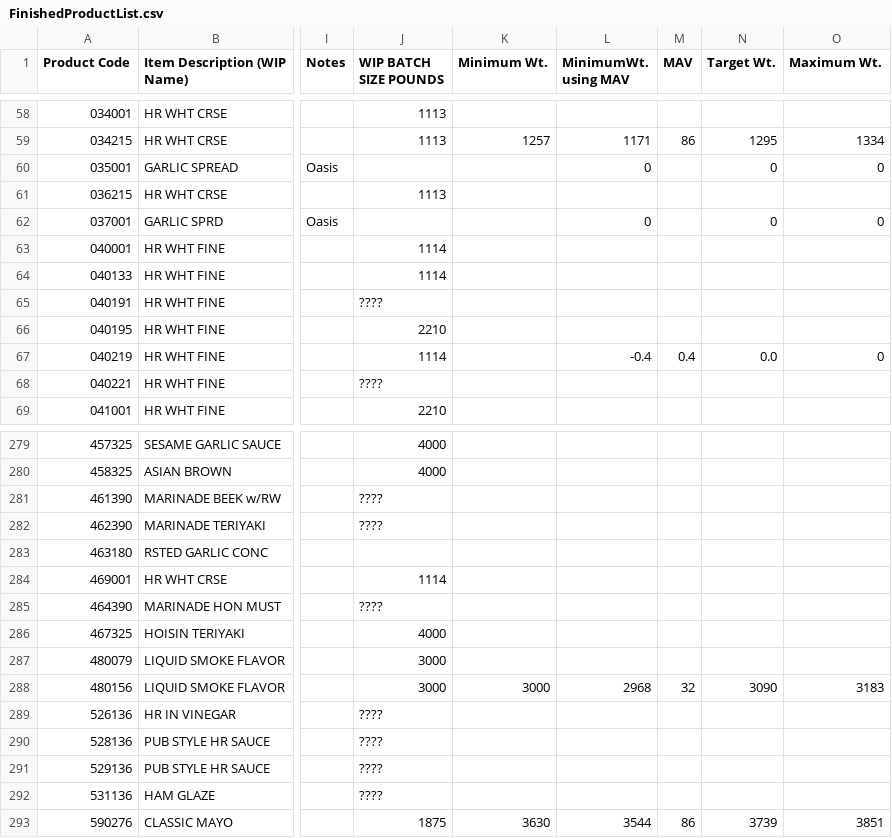
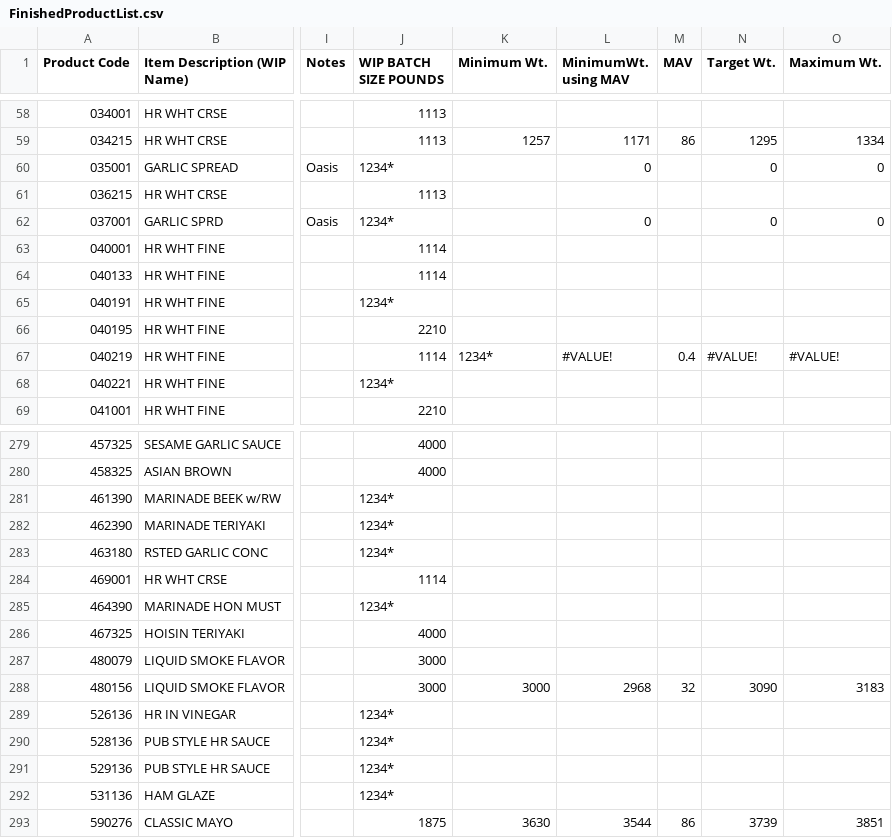
Before and after one commit to TransistorA/SentimentalAnalysis_Tron, a CSV file: backend/src/FinishedProductList.csv, drawn as a sheet; only a part is shown, gaps mark what is left out; the diff covers the shown part only; the diff names each change by its address in the sheet, - before the commit and + after, or states it on an @@ line.

Commit message:
using default values for now in FPL

```diff
--- a/backend/src/FinishedProductList.csv
+++ b/backend/src/FinishedProductList.csv
-J60 (WIP BATCH SIZE POUNDS): (empty)
+J60 (WIP BATCH SIZE POUNDS): 1234*
-J62 (WIP BATCH SIZE POUNDS): (empty)
+J62 (WIP BATCH SIZE POUNDS): 1234*
-J65 (WIP BATCH SIZE POUNDS): ????
+J65 (WIP BATCH SIZE POUNDS): 1234*
-K67 (Minimum Wt.): (empty)
+K67 (Minimum Wt.): 1234*
-L67 (MinimumWt. using MAV): -0.4
+L67 (MinimumWt. using MAV): #VALUE!
-N67 (Target Wt.): 0.0
+N67 (Target Wt.): #VALUE!
-O67 (Maximum Wt.): 0
+O67 (Maximum Wt.): #VALUE!
-J68 (WIP BATCH SIZE POUNDS): ????
+J68 (WIP BATCH SIZE POUNDS): 1234*
-J281:J282 (WIP BATCH SIZE POUNDS): ????
+J281:J282 (WIP BATCH SIZE POUNDS): 1234*
-J283 (WIP BATCH SIZE POUNDS): (empty)
+J283 (WIP BATCH SIZE POUNDS): 1234*
-J285 (WIP BATCH SIZE POUNDS): ????
+J285 (WIP BATCH SIZE POUNDS): 1234*
-J289:J292 (WIP BATCH SIZE POUNDS): ????
+J289:J292 (WIP BATCH SIZE POUNDS): 1234*
```
Also changed, not shown: 35 edited cells elsewhere in this file, 1 other file.
